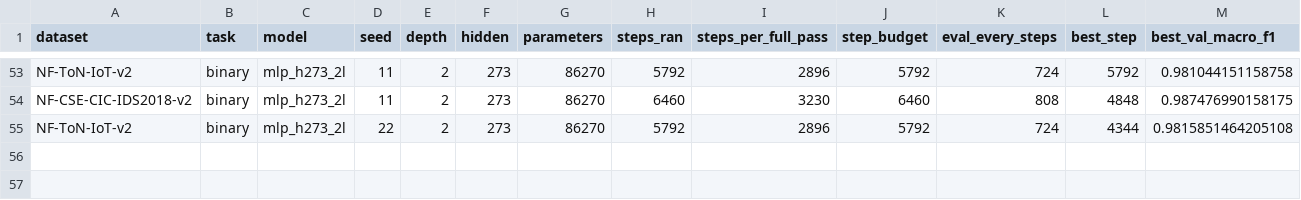
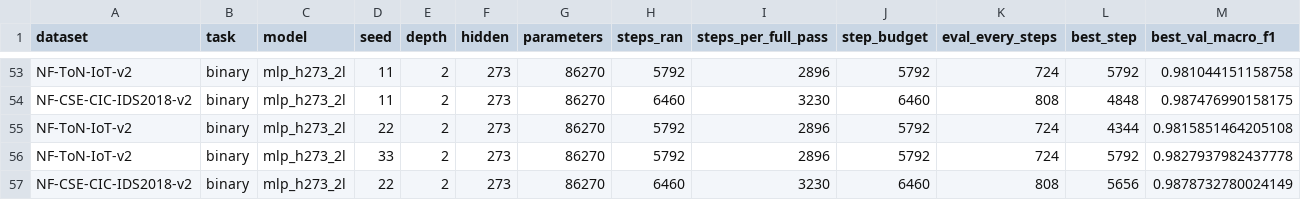
Before and after one commit to TranQuy-lab/reseach1, a CSV file: research_q4_2026/results/tn1_mlp_runs.csv, drawn as a sheet; only a part is shown, gaps mark what is left out; rows hold the shown columns only; the diff names each change by its address in the sheet, - before the commit and + after, or states it on an @@ line.

```diff
--- a/research_q4_2026/results/tn1_mlp_runs.csv
+++ b/research_q4_2026/results/tn1_mlp_runs.csv
+row 56: NF-ToN-IoT-v2 | binary | mlp_h273_2l | 33 | 2 | 273 | 86270 | 5792 | 2896 | 5792 | 724 | 5792 | 0.9827937982437778
+row 57: NF-CSE-CIC-IDS2018-v2 | binary | mlp_h273_2l | 22 | 2 | 273 | 86270 | 6460 | 3230 | 6460 | 808 | 5656 | 0.9878732780024149
```
Also changed, not shown: research_q4_2026/results/holdout_comparison.csv, research_q4_2026/results/holdout_summary.csv, 21 other files.
